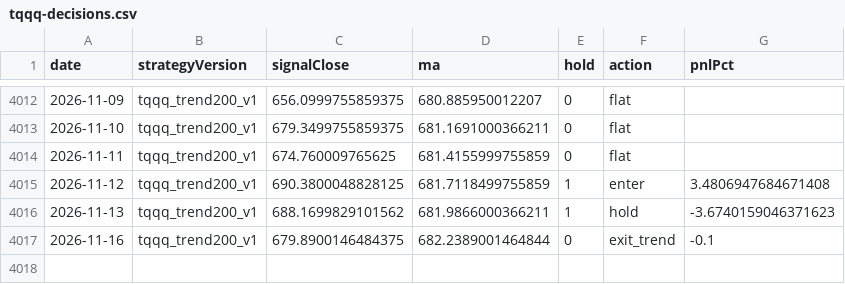
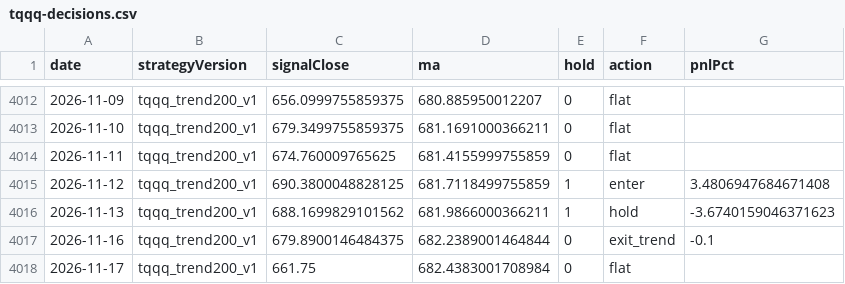
Before and after one commit to jkdevjob/jkquant, a CSV file: data/claude-lab/tqqq-decisions.csv, drawn as a sheet; only a part is shown, gaps mark what is left out.

```diff
--- a/data/claude-lab/tqqq-decisions.csv
+++ b/data/claude-lab/tqqq-decisions.csv
@@ -4017 +4017,2 @@ date,strategyVersion,signalClose,ma,hold,action,pnlPct
 2026-11-16,tqqq_trend200_v1,679.8900146484375,682.2389001464844,0,exit_trend,-0.1
+2026-11-17,tqqq_trend200_v1,661.75,682.4383001708984,0,flat,
```
Also changed, not shown: data/claude-lab/soxl-mr-decisions.csv, 23 other files.
